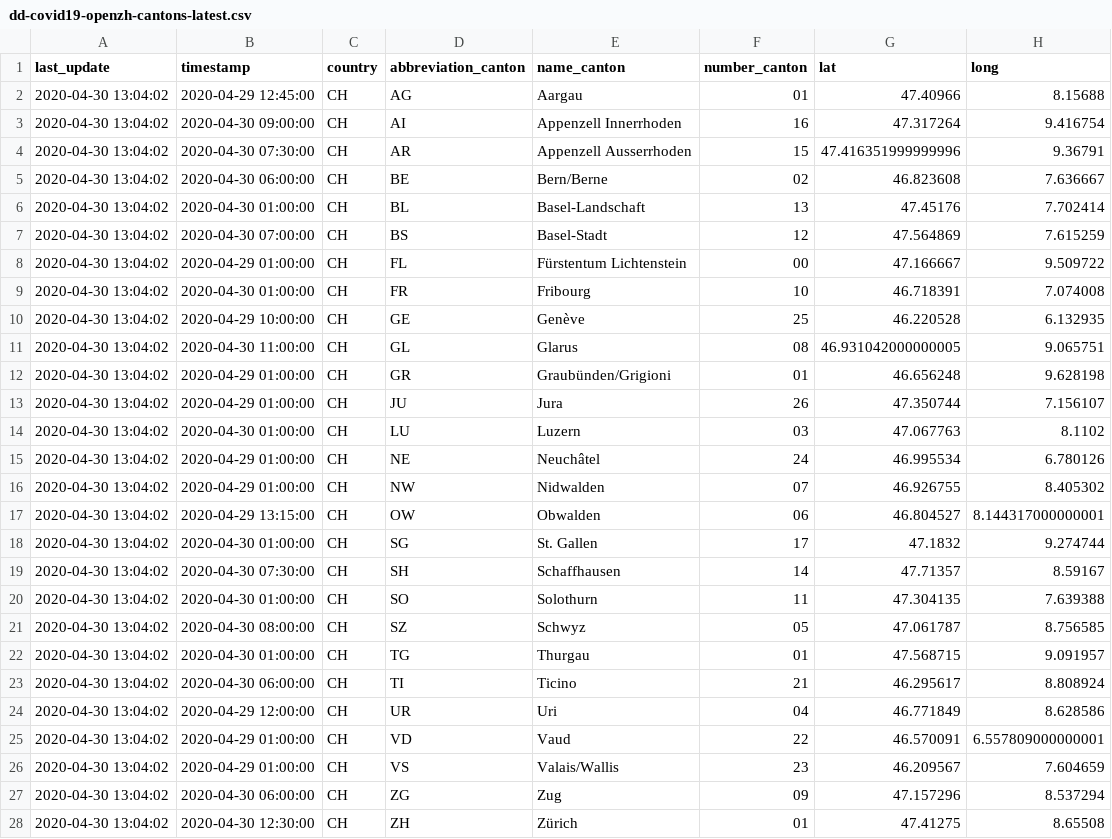
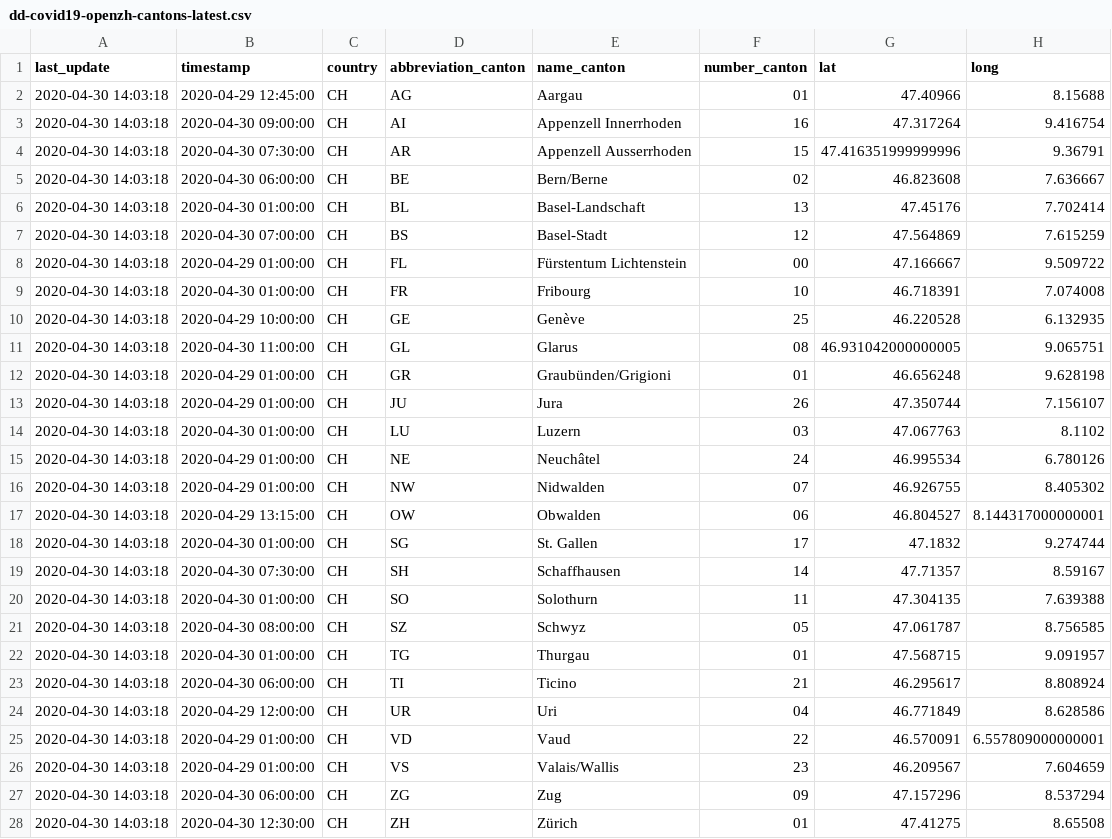
Before and after one commit to ddrobotec/ddrobotec.github.io, a CSV file: covid19_openzh_data/dd-covid19-openzh-cantons-latest.csv, drawn as a sheet; only a part is shown; the diff names each change by its address in the sheet, - before the commit and + after, or states it on an @@ line.

```diff
--- a/covid19_openzh_data/dd-covid19-openzh-cantons-latest.csv
+++ b/covid19_openzh_data/dd-covid19-openzh-cantons-latest.csv
-A2:A28 (last_update): 2020-04-30 13:04:02
+A2:A28 (last_update): 2020-04-30 14:03:18
```
Also changed, not shown: covid19_openzh_data/dd-covid19-openzh-cantons-latest_v3.csv, covid19_openzh_data/dd-covid19-openzh-switzerland-latest.csv.
